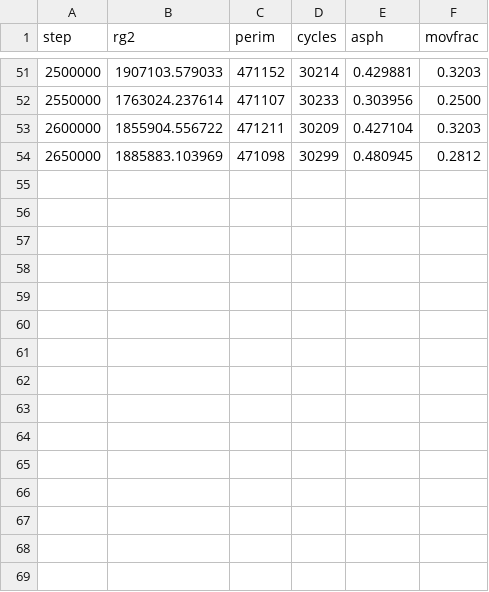
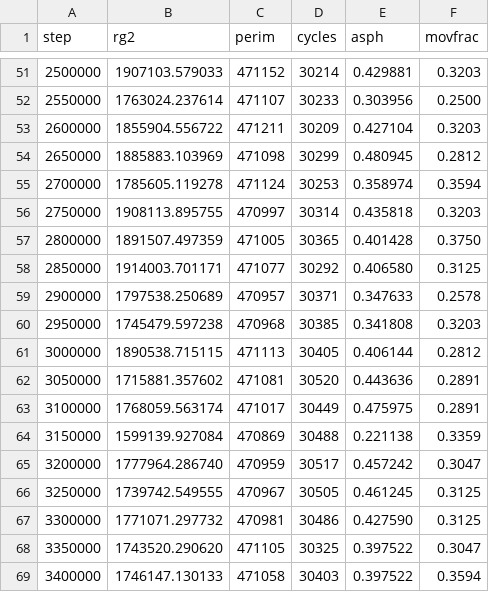
Before and after one commit to AdamScherlis/manyomino, a CSV file: results/prod/n400000_rect_c_g1787217439.csv, drawn as a sheet; only a part is shown, gaps mark what is left out; the diff names each change by its address in the sheet, - before the commit and + after, or states it on an @@ line.

```diff
--- a/results/prod/n400000_rect_c_g1787217439.csv
+++ b/results/prod/n400000_rect_c_g1787217439.csv
+row 55: 2700000 | 1785605.119278 | 471124 | 30253 | 0.358974 | 0.3594
+row 56: 2750000 | 1908113.895755 | 470997 | 30314 | 0.435818 | 0.3203
+row 57: 2800000 | 1891507.497359 | 471005 | 30365 | 0.401428 | 0.3750
+row 58: 2850000 | 1914003.701171 | 471077 | 30292 | 0.406580 | 0.3125
+row 59: 2900000 | 1797538.250689 | 470957 | 30371 | 0.347633 | 0.2578
+row 60: 2950000 | 1745479.597238 | 470968 | 30385 | 0.341808 | 0.3203
+row 61: 3000000 | 1890538.715115 | 471113 | 30405 | 0.406144 | 0.2812
+row 62: 3050000 | 1715881.357602 | 471081 | 30520 | 0.443636 | 0.2891
+row 63: 3100000 | 1768059.563174 | 471017 | 30449 | 0.475975 | 0.2891
+row 64: 3150000 | 1599139.927084 | 470869 | 30488 | 0.221138 | 0.3359
+row 65: 3200000 | 1777964.286740 | 470959 | 30517 | 0.457242 | 0.3047
+row 66: 3250000 | 1739742.549555 | 470967 | 30505 | 0.461245 | 0.3125
+row 67: 3300000 | 1771071.297732 | 470981 | 30486 | 0.427590 | 0.3125
+row 68: 3350000 | 1743520.290620 | 471105 | 30325 | 0.397522 | 0.3047
+row 69: 3400000 | 1746147.130133 | 471058 | 30403 | 0.397522 | 0.3594
```
Also changed, not shown: results/beta/n100000_b30_g1787217437.csv, results/beta/n100000_bm3_g1787217439.csv, 36 other files.
